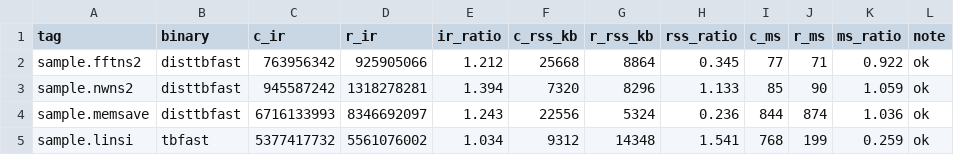
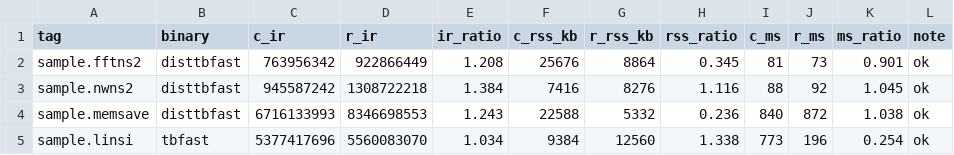
Before and after one commit to Provolut/mafft-oxide, a TSV file: rust/bench/profile.tsv, drawn as a sheet; only a part is shown; the diff covers the shown part only.

```diff
--- a/rust/bench/profile.tsv
+++ b/rust/bench/profile.tsv
@@ -1,5 +1,5 @@
 tag	binary	c_ir	r_ir	ir_ratio	c_rss_kb	r_rss_kb	rss_ratio	c_ms	r_ms	ms_ratio	note
-sample.fftns2	disttbfast	763956342	925905066	1.212	25668	8864	0.345	77	71	0.922	ok
-sample.nwns2	disttbfast	945587242	1318278281	1.394	7320	8296	1.133	85	90	1.059	ok
-sample.memsave	disttbfast	6716133993	8346692097	1.243	22556	5324	0.236	844	874	1.036	ok
-sample.linsi	tbfast	5377417732	5561076002	1.034	9312	14348	1.541	768	199	0.259	ok
+sample.fftns2	disttbfast	763956342	922866449	1.208	25676	8864	0.345	81	73	0.901	ok
+sample.nwns2	disttbfast	945587242	1308722218	1.384	7416	8276	1.116	88	92	1.045	ok
+sample.memsave	disttbfast	6716133993	8346698553	1.243	22588	5332	0.236	840	872	1.038	ok
+sample.linsi	tbfast	5377417696	5560083070	1.034	9384	12560	1.338	773	196	0.254	ok
```
Also changed, not shown: 30 edited cells elsewhere in this file.
